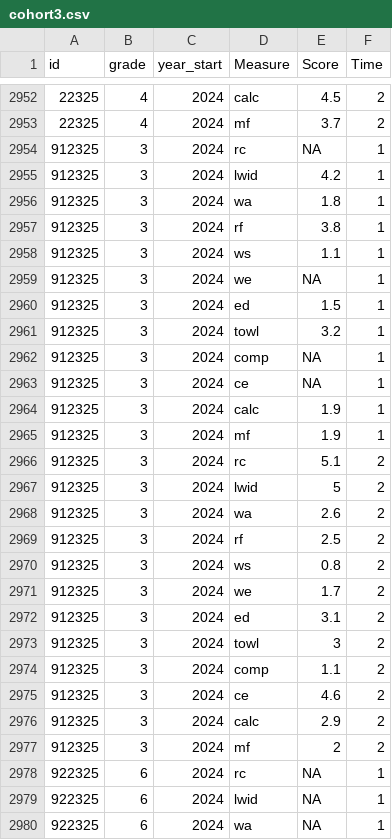
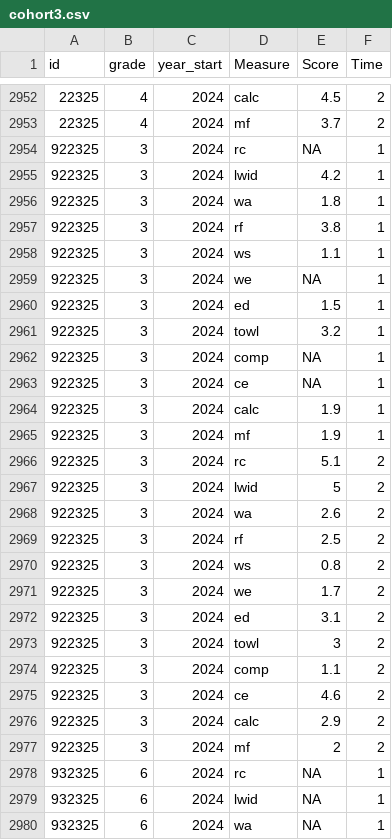
Before and after one commit to saratessa/moningsidedataproject, a CSV file: cohort3.csv, drawn as a sheet; only a part is shown, gaps mark what is left out; the diff covers the shown part only.

```diff
--- a/cohort3.csv
+++ b/cohort3.csv
@@ -2953,28 +2953,28 @@ id,grade,year_start,Measure,Score,Time
 22325,4,2024,mf,3.7,2
-912325,3,2024,rc,NA,1
-912325,3,2024,lwid,4.2,1
-912325,3,2024,wa,1.8,1
-912325,3,2024,rf,3.8,1
-912325,3,2024,ws,1.1,1
-912325,3,2024,we,NA,1
-912325,3,2024,ed,1.5,1
-912325,3,2024,towl,3.2,1
-912325,3,2024,comp,NA,1
-912325,3,2024,ce,NA,1
-912325,3,2024,calc,1.9,1
-912325,3,2024,mf,1.9,1
-912325,3,2024,rc,5.1,2
-912325,3,2024,lwid,5,2
-912325,3,2024,wa,2.6,2
-912325,3,2024,rf,2.5,2
-912325,3,2024,ws,0.8,2
-912325,3,2024,we,1.7,2
-912325,3,2024,ed,3.1,2
-912325,3,2024,towl,3,2
-912325,3,2024,comp,1.1,2
-912325,3,2024,ce,4.6,2
-912325,3,2024,calc,2.9,2
-912325,3,2024,mf,2,2
-922325,6,2024,rc,NA,1
-922325,6,2024,lwid,NA,1
-922325,6,2024,wa,NA,1
+922325,3,2024,rc,NA,1
+922325,3,2024,lwid,4.2,1
+922325,3,2024,wa,1.8,1
+922325,3,2024,rf,3.8,1
+922325,3,2024,ws,1.1,1
+922325,3,2024,we,NA,1
+922325,3,2024,ed,1.5,1
+922325,3,2024,towl,3.2,1
+922325,3,2024,comp,NA,1
+922325,3,2024,ce,NA,1
+922325,3,2024,calc,1.9,1
+922325,3,2024,mf,1.9,1
+922325,3,2024,rc,5.1,2
+922325,3,2024,lwid,5,2
+922325,3,2024,wa,2.6,2
+922325,3,2024,rf,2.5,2
+922325,3,2024,ws,0.8,2
+922325,3,2024,we,1.7,2
+922325,3,2024,ed,3.1,2
+922325,3,2024,towl,3,2
+922325,3,2024,comp,1.1,2
+922325,3,2024,ce,4.6,2
+922325,3,2024,calc,2.9,2
+922325,3,2024,mf,2,2
+932325,6,2024,rc,NA,1
+932325,6,2024,lwid,NA,1
+932325,6,2024,wa,NA,1
```
Also changed, not shown: 93 edited cells elsewhere in this file, 3 other files.
